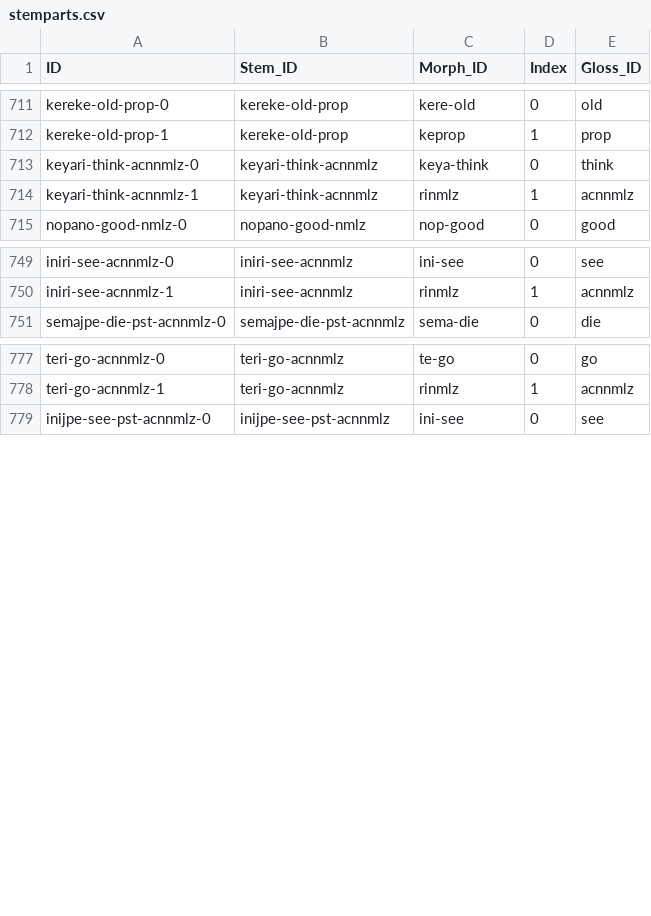
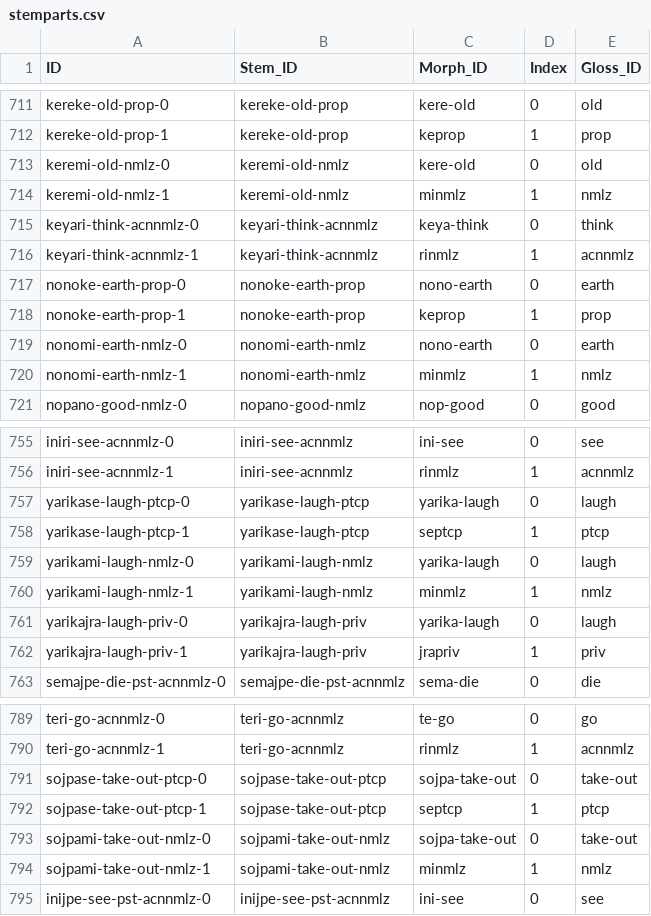
Before and after one commit to caribank/yawarana-corpus-cldf, a CSV file: cldf/stemparts.csv, drawn as a sheet; only a part is shown, gaps mark what is left out; the diff names each change by its address in the sheet, - before the commit and + after, or states it on an @@ line.

```diff
--- a/cldf/stemparts.csv
+++ b/cldf/stemparts.csv
+row 713: keremi-old-nmlz-0 | keremi-old-nmlz | kere-old | 0 | old
+row 714: keremi-old-nmlz-1 | keremi-old-nmlz | minmlz | 1 | nmlz
+row 717: nonoke-earth-prop-0 | nonoke-earth-prop | nono-earth | 0 | earth
+row 718: nonoke-earth-prop-1 | nonoke-earth-prop | keprop | 1 | prop
+row 719: nonomi-earth-nmlz-0 | nonomi-earth-nmlz | nono-earth | 0 | earth
+row 720: nonomi-earth-nmlz-1 | nonomi-earth-nmlz | minmlz | 1 | nmlz
+row 757: yarikase-laugh-ptcp-0 | yarikase-laugh-ptcp | yarika-laugh | 0 | laugh
+row 758: yarikase-laugh-ptcp-1 | yarikase-laugh-ptcp | septcp | 1 | ptcp
+row 759: yarikami-laugh-nmlz-0 | yarikami-laugh-nmlz | yarika-laugh | 0 | laugh
+row 760: yarikami-laugh-nmlz-1 | yarikami-laugh-nmlz | minmlz | 1 | nmlz
+row 761: yarikajra-laugh-priv-0 | yarikajra-laugh-priv | yarika-laugh | 0 | laugh
+row 762: yarikajra-laugh-priv-1 | yarikajra-laugh-priv | jrapriv | 1 | priv
+row 791: sojpase-take-out-ptcp-0 | sojpase-take-out-ptcp | sojpa-take-out | 0 | take-out
+row 792: sojpase-take-out-ptcp-1 | sojpase-take-out-ptcp | septcp | 1 | ptcp
+row 793: sojpami-take-out-nmlz-0 | sojpami-take-out-nmlz | sojpa-take-out | 0 | take-out
+row 794: sojpami-take-out-nmlz-1 | sojpami-take-out-nmlz | minmlz | 1 | nmlz
```
Also changed, not shown: cldf/derivations.csv, cldf/lexemes.csv, 4 other files.
